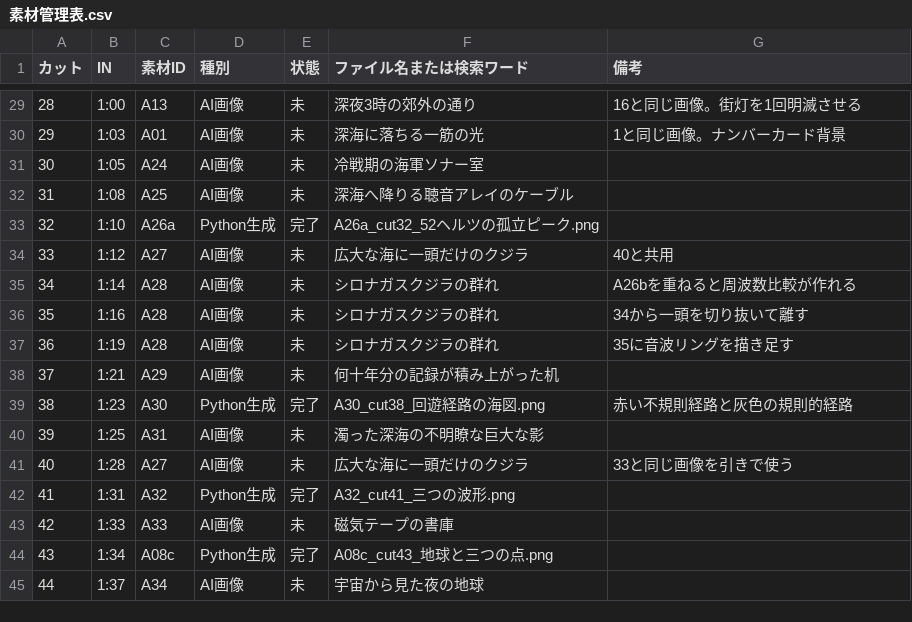
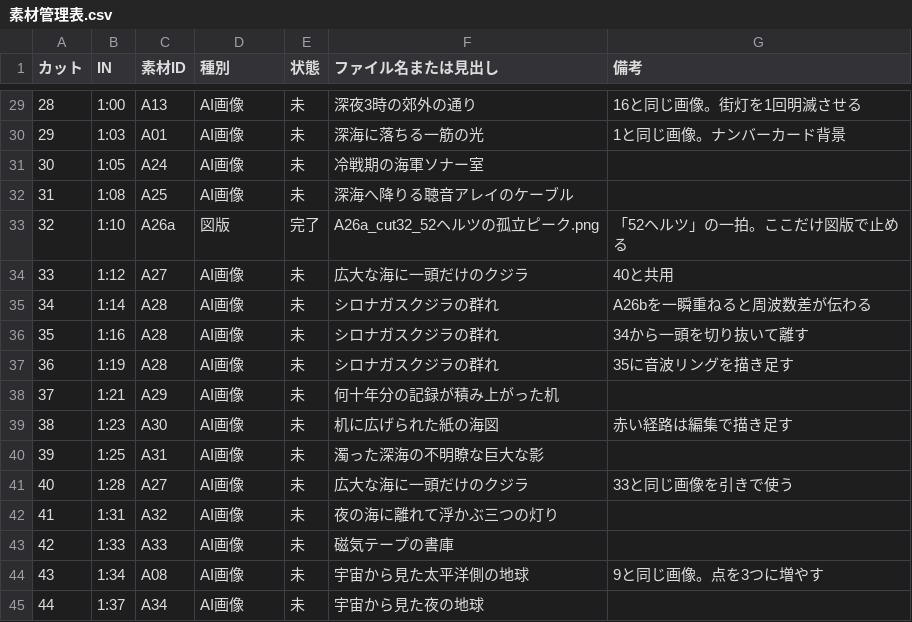
Before and after one commit to masa186/claude-mcp, a CSV file: prompts/mystery-shorts/assets/01_地球の音/素材管理表.csv, drawn as a sheet; only a part is shown, gaps mark what is left out; the diff covers the shown part only.

```diff
--- a/prompts/mystery-shorts/assets/01_地球の音/素材管理表.csv
+++ b/prompts/mystery-shorts/assets/01_地球の音/素材管理表.csv
@@ -1 +1 @@
-カット,IN,素材ID,種別,状態,ファイル名または検索ワード,備考
+カット,IN,素材ID,種別,状態,ファイル名または見出し,備考
@@ -32,5 +32,5 @@
 31,1:08,A25,AI画像,未,深海へ降りる聴音アレイのケーブル,
-32,1:10,A26a,Python生成,完了,A26a_cut32_52ヘルツの孤立ピーク.png,
+32,1:10,A26a,図版,完了,A26a_cut32_52ヘルツの孤立ピーク.png,「52ヘルツ」の一拍。ここだけ図版で止める
 33,1:12,A27,AI画像,未,広大な海に一頭だけのクジラ,40と共用
-34,1:14,A28,AI画像,未,シロナガスクジラの群れ,A26bを重ねると周波数比較が作れる
+34,1:14,A28,AI画像,未,シロナガスクジラの群れ,A26bを一瞬重ねると周波数差が伝わる
 35,1:16,A28,AI画像,未,シロナガスクジラの群れ,34から一頭を切り抜いて離す
@@ -38,8 +38,8 @@
 37,1:21,A29,AI画像,未,何十年分の記録が積み上がった机,
-38,1:23,A30,Python生成,完了,A30_cut38_回遊経路の海図.png,赤い不規則経路と灰色の規則的経路
+38,1:23,A30,AI画像,未,机に広げられた紙の海図,赤い経路は編集で描き足す
 39,1:25,A31,AI画像,未,濁った深海の不明瞭な巨大な影,
 40,1:28,A27,AI画像,未,広大な海に一頭だけのクジラ,33と同じ画像を引きで使う
-41,1:31,A32,Python生成,完了,A32_cut41_三つの波形.png,
+41,1:31,A32,AI画像,未,夜の海に離れて浮かぶ三つの灯り,
 42,1:33,A33,AI画像,未,磁気テープの書庫,
-43,1:34,A08c,Python生成,完了,A08c_cut43_地球と三つの点.png,
+43,1:34,A08,AI画像,未,宇宙から見た太平洋側の地球,9と同じ画像。点を3つに増やす
 44,1:37,A34,AI画像,未,宇宙から見た夜の地球,
```
Also changed, not shown: 24 edited cells elsewhere in this file, 4 other files.
